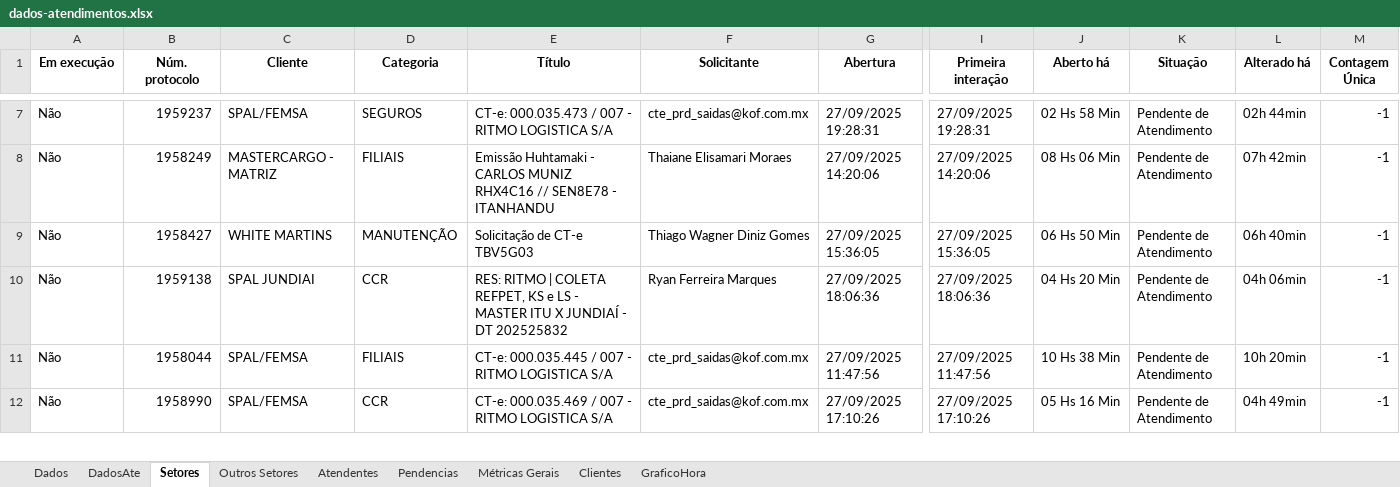
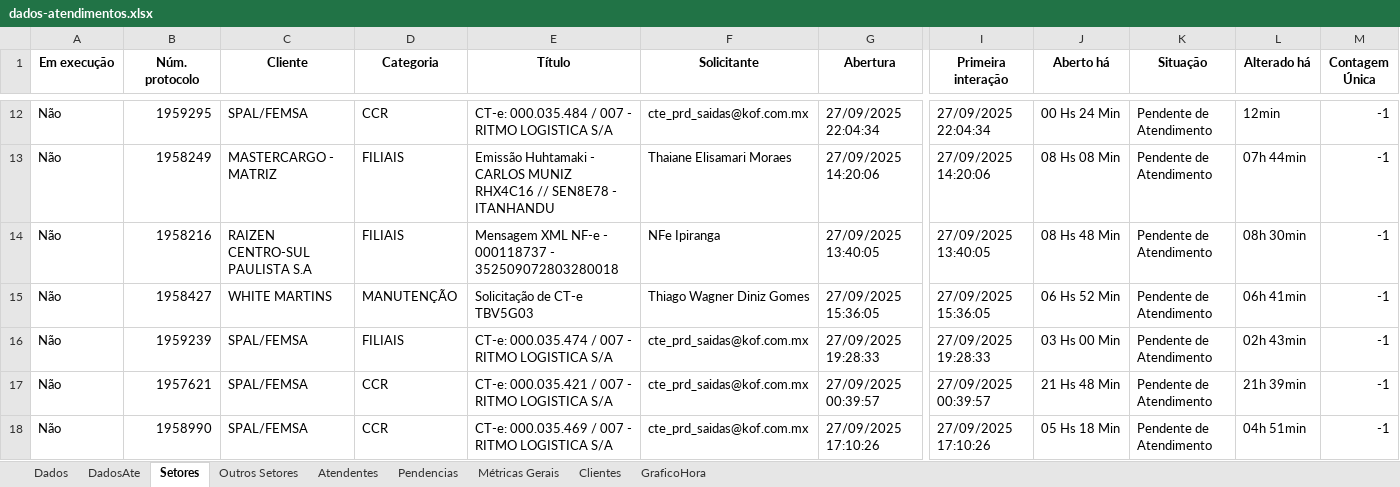
Before and after one commit to GabrielSilvaRit/Excel-painel, an Excel workbook: dados-atendimentos.xlsx, sheet Setores, drawn as a sheet; only a part is shown, gaps mark what is left out; values as stored, in another font and other column widths than the file's, no borders; addresses are those after the commit; rows hold the shown columns only; the diff covers the shown part only; the diff names each change by its address in the sheet, - before the commit and + after, or states it on an @@ line.

```diff
--- a/dados-atendimentos.xlsx (sheet Setores)
+++ b/dados-atendimentos.xlsx (sheet Setores)
-B12 (Núm. protocolo): 1959237
+B12 (Núm. protocolo): 1959295
-D12 (Categoria): SEGUROS
+D12 (Categoria): CCR
-E12 (Título): CT-e: 000.035.473 / 007 - RITMO LOGISTICA S/A
+E12 (Título): CT-e: 000.035.484 / 007 - RITMO LOGISTICA S/A
-G12 (Abertura): 27/09/2025 19:28:31
+G12 (Abertura): 27/09/2025 22:04:34
-I12 (Primeira interação): 27/09/2025 19:28:31
+I12 (Primeira interação): 27/09/2025 22:04:34
-J12 (Aberto há): 02 Hs 58 Min
+J12 (Aberto há): 00 Hs 24 Min
-L12 (Alterado há): 02h 44min
+L12 (Alterado há): 12min
-J13 (Aberto há): 08 Hs 06 Min
+J13 (Aberto há): 08 Hs 08 Min
-L13 (Alterado há): 07h 42min
+L13 (Alterado há): 07h 44min
+row 14: Não | 1958216 | RAIZEN CENTRO-SUL PAULISTA S.A | FILIAIS | Mensagem XML NF-e - 000118737 - 352509072803280018 | NFe Ipiranga | 27/09/2025 13:40:05 | 27/09/2025 13:40:05 | 08 Hs 48 Min | Pendente de Atendimento | 08h 30min | -1
-J15 (Aberto há): 06 Hs 50 Min
+J15 (Aberto há): 06 Hs 52 Min
-L15 (Alterado há): 06h 40min
+L15 (Alterado há): 06h 41min
-B16 (Núm. protocolo): 1959138
+B16 (Núm. protocolo): 1959239
-C16 (Cliente): SPAL JUNDIAI
+C16 (Cliente): SPAL/FEMSA
-D16 (Categoria): CCR
+D16 (Categoria): FILIAIS
-E16 (Título): RES: RITMO | COLETA REFPET, KS e LS - MASTER ITU X JUNDIAÍ - DT 202525832
+E16 (Título): CT-e: 000.035.474 / 007 - RITMO LOGISTICA S/A
-F16 (Solicitante): Ryan Ferreira Marques
+F16 (Solicitante): cte_prd_saidas@kof.com.mx
-G16 (Abertura): 27/09/2025 18:06:36
+G16 (Abertura): 27/09/2025 19:28:33
-I16 (Primeira interação): 27/09/2025 18:06:36
+I16 (Primeira interação): 27/09/2025 19:28:33
-J16 (Aberto há): 04 Hs 20 Min
+J16 (Aberto há): 03 Hs 00 Min
-L16 (Alterado há): 04h 06min
+L16 (Alterado há): 02h 43min
-B17 (Núm. protocolo): 1958044
+B17 (Núm. protocolo): 1957621
-D17 (Categoria): FILIAIS
+D17 (Categoria): CCR
-E17 (Título): CT-e: 000.035.445 / 007 - RITMO LOGISTICA S/A
+E17 (Título): CT-e: 000.035.421 / 007 - RITMO LOGISTICA S/A
-G17 (Abertura): 27/09/2025 11:47:56
+G17 (Abertura): 27/09/2025 00:39:57
-I17 (Primeira interação): 27/09/2025 11:47:56
+I17 (Primeira interação): 27/09/2025 00:39:57
-J17 (Aberto há): 10 Hs 38 Min
+J17 (Aberto há): 21 Hs 48 Min
-L17 (Alterado há): 10h 20min
+L17 (Alterado há): 21h 39min
-J18 (Aberto há): 05 Hs 16 Min
+J18 (Aberto há): 05 Hs 18 Min
-L18 (Alterado há): 04h 49min
+L18 (Alterado há): 04h 51min
```
Also changed, not shown: 5 added rows, 6 removed rows and 46 edited cells elsewhere in this sheet, sheet Dados, sheet DadosAte, sheet Métricas Gerais.
